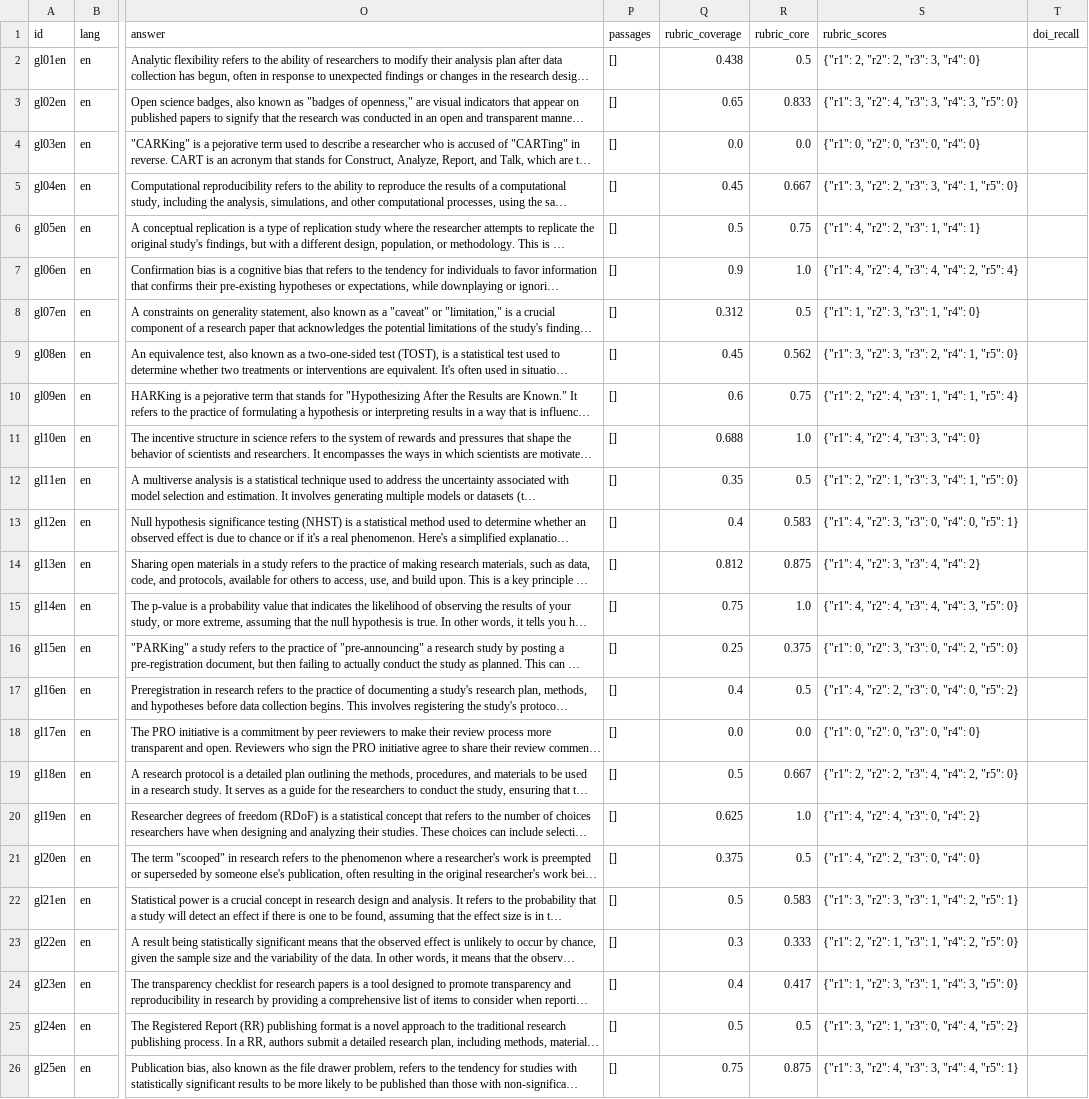
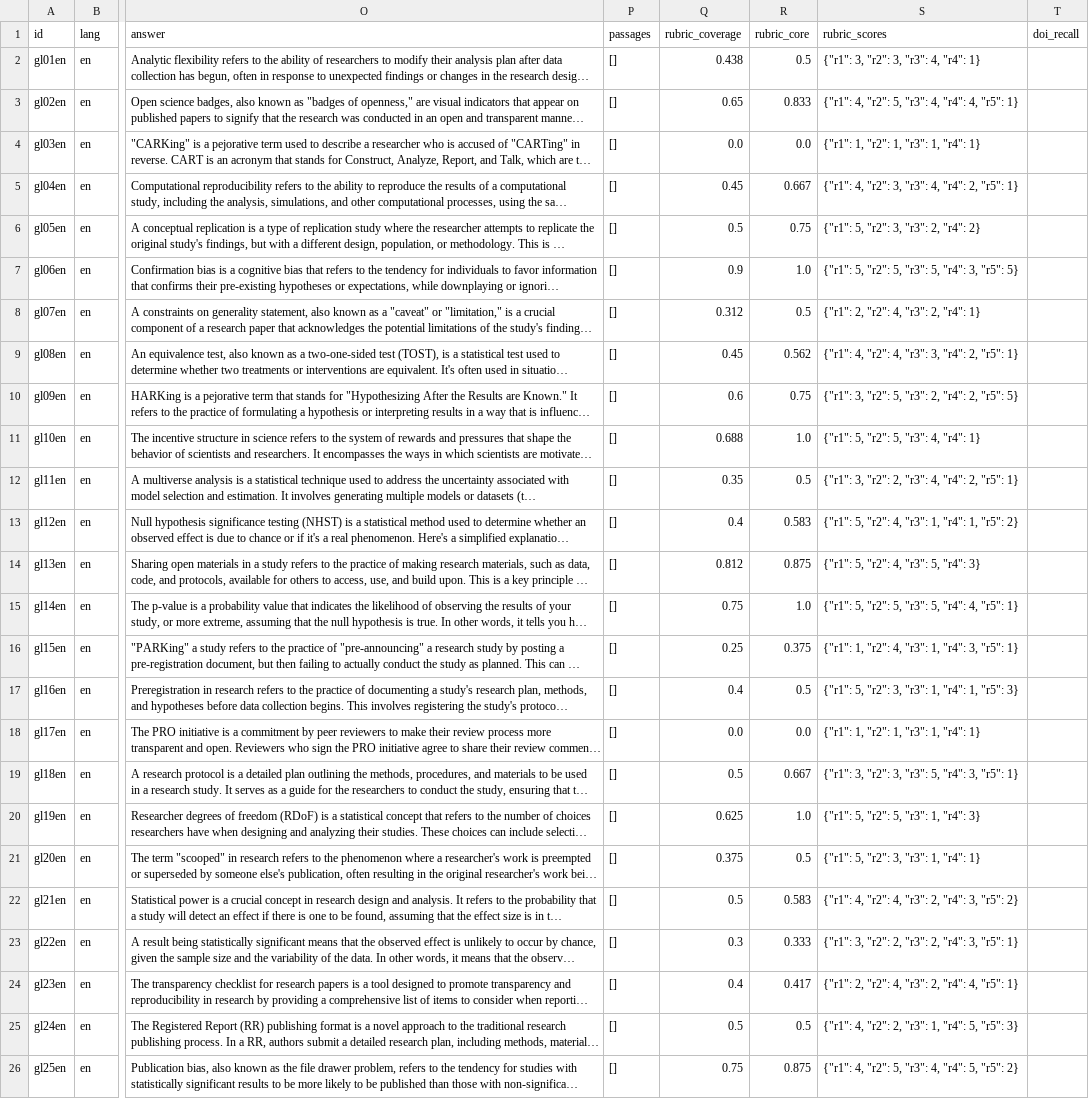
Before and after one commit to forrtproject/just-os-chatbot, a CSV file: eval/results/glossary_anthropic__claude-sonnet-5.5_noretrieval.csv, drawn as a sheet; only a part is shown, gaps mark what is left out; long unchanged cells end in …; the diff names each change by its address in the sheet, - before the commit and + after, or states it on an @@ line.

```diff
--- a/eval/results/glossary_anthropic__claude-sonnet-5.5_noretrieval.csv
+++ b/eval/results/glossary_anthropic__claude-sonnet-5.5_noretrieval.csv
-S2 (rubric_scores): {"r1": 2, "r2": 2, "r3": 3, "r4": 0}
+S2 (rubric_scores): {"r1": 3, "r2": 3, "r3": 4, "r4": 1}
-S3 (rubric_scores): {"r1": 3, "r2": 4, "r3": 3, "r4": 3, "r5": 0}
+S3 (rubric_scores): {"r1": 4, "r2": 5, "r3": 4, "r4": 4, "r5": 1}
-S4 (rubric_scores): {"r1": 0, "r2": 0, "r3": 0, "r4": 0}
+S4 (rubric_scores): {"r1": 1, "r2": 1, "r3": 1, "r4": 1}
-S5 (rubric_scores): {"r1": 3, "r2": 2, "r3": 3, "r4": 1, "r5": 0}
+S5 (rubric_scores): {"r1": 4, "r2": 3, "r3": 4, "r4": 2, "r5": 1}
-S6 (rubric_scores): {"r1": 4, "r2": 2, "r3": 1, "r4": 1}
+S6 (rubric_scores): {"r1": 5, "r2": 3, "r3": 2, "r4": 2}
-S7 (rubric_scores): {"r1": 4, "r2": 4, "r3": 4, "r4": 2, "r5": 4}
+S7 (rubric_scores): {"r1": 5, "r2": 5, "r3": 5, "r4": 3, "r5": 5}
-S8 (rubric_scores): {"r1": 1, "r2": 3, "r3": 1, "r4": 0}
+S8 (rubric_scores): {"r1": 2, "r2": 4, "r3": 2, "r4": 1}
-S9 (rubric_scores): {"r1": 3, "r2": 3, "r3": 2, "r4": 1, "r5": 0}
+S9 (rubric_scores): {"r1": 4, "r2": 4, "r3": 3, "r4": 2, "r5": 1}
-S10 (rubric_scores): {"r1": 2, "r2": 4, "r3": 1, "r4": 1, "r5": 4}
+S10 (rubric_scores): {"r1": 3, "r2": 5, "r3": 2, "r4": 2, "r5": 5}
-S11 (rubric_scores): {"r1": 4, "r2": 4, "r3": 3, "r4": 0}
+S11 (rubric_scores): {"r1": 5, "r2": 5, "r3": 4, "r4": 1}
-S12 (rubric_scores): {"r1": 2, "r2": 1, "r3": 3, "r4": 1, "r5": 0}
+S12 (rubric_scores): {"r1": 3, "r2": 2, "r3": 4, "r4": 2, "r5": 1}
-S13 (rubric_scores): {"r1": 4, "r2": 3, "r3": 0, "r4": 0, "r5": 1}
+S13 (rubric_scores): {"r1": 5, "r2": 4, "r3": 1, "r4": 1, "r5": 2}
-S14 (rubric_scores): {"r1": 4, "r2": 3, "r3": 4, "r4": 2}
+S14 (rubric_scores): {"r1": 5, "r2": 4, "r3": 5, "r4": 3}
-S15 (rubric_scores): {"r1": 4, "r2": 4, "r3": 4, "r4": 3, "r5": 0}
+S15 (rubric_scores): {"r1": 5, "r2": 5, "r3": 5, "r4": 4, "r5": 1}
-S16 (rubric_scores): {"r1": 0, "r2": 3, "r3": 0, "r4": 2, "r5": 0}
+S16 (rubric_scores): {"r1": 1, "r2": 4, "r3": 1, "r4": 3, "r5": 1}
-S17 (rubric_scores): {"r1": 4, "r2": 2, "r3": 0, "r4": 0, "r5": 2}
+S17 (rubric_scores): {"r1": 5, "r2": 3, "r3": 1, "r4": 1, "r5": 3}
-S18 (rubric_scores): {"r1": 0, "r2": 0, "r3": 0, "r4": 0}
+S18 (rubric_scores): {"r1": 1, "r2": 1, "r3": 1, "r4": 1}
-S19 (rubric_scores): {"r1": 2, "r2": 2, "r3": 4, "r4": 2, "r5": 0}
+S19 (rubric_scores): {"r1": 3, "r2": 3, "r3": 5, "r4": 3, "r5": 1}
-S20 (rubric_scores): {"r1": 4, "r2": 4, "r3": 0, "r4": 2}
+S20 (rubric_scores): {"r1": 5, "r2": 5, "r3": 1, "r4": 3}
-S21 (rubric_scores): {"r1": 4, "r2": 2, "r3": 0, "r4": 0}
+S21 (rubric_scores): {"r1": 5, "r2": 3, "r3": 1, "r4": 1}
-S22 (rubric_scores): {"r1": 3, "r2": 3, "r3": 1, "r4": 2, "r5": 1}
+S22 (rubric_scores): {"r1": 4, "r2": 4, "r3": 2, "r4": 3, "r5": 2}
-S23 (rubric_scores): {"r1": 2, "r2": 1, "r3": 1, "r4": 2, "r5": 0}
+S23 (rubric_scores): {"r1": 3, "r2": 2, "r3": 2, "r4": 3, "r5": 1}
-S24 (rubric_scores): {"r1": 1, "r2": 3, "r3": 1, "r4": 3, "r5": 0}
+S24 (rubric_scores): {"r1": 2, "r2": 4, "r3": 2, "r4": 4, "r5": 1}
-S25 (rubric_scores): {"r1": 3, "r2": 1, "r3": 0, "r4": 4, "r5": 2}
+S25 (rubric_scores): {"r1": 4, "r2": 2, "r3": 1, "r4": 5, "r5": 3}
-S26 (rubric_scores): {"r1": 3, "r2": 4, "r3": 3, "r4": 4, "r5": 1}
+S26 (rubric_scores): {"r1": 4, "r2": 5, "r3": 4, "r4": 5, "r5": 2}
```
Also changed, not shown: eval/results/glossary_anthropic__claude-sonnet-5.5_library.csv, eval/results/glossary_openai__gpt-4.1-mini_library.csv, 20 other files.
